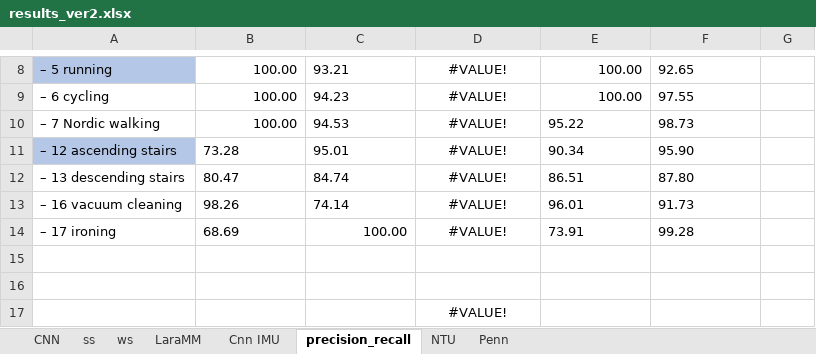
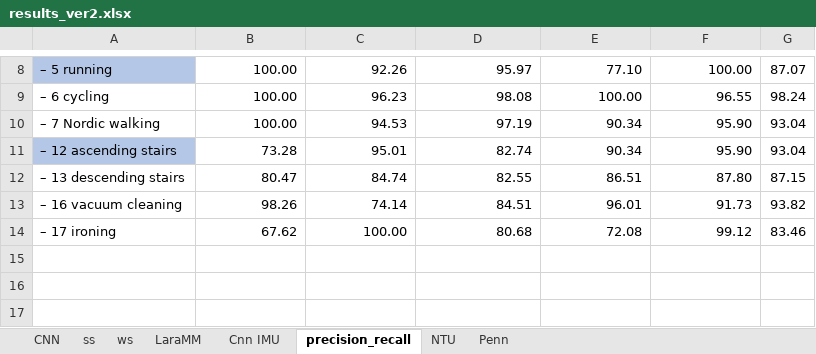
Before and after one commit to shrutarv/Create-Synthetic-IMU-data, an Excel workbook: results_ver2.xlsx, sheet precision_recall, drawn as a sheet; only a part is shown, gaps mark what is left out; values as stored, in another font and other column widths than the file's, no borders; the diff covers the shown part only; the diff names each change by its address in the sheet, - before the commit and + after, or states it on an @@ line.

```diff
--- a/results_ver2.xlsx (sheet precision_recall)
+++ b/results_ver2.xlsx (sheet precision_recall)
-C8: 93.21
+C8: 92.26
-D8:D14 alignment: center
+D8:D14 alignment: right
-D8: #VALUE!
+D8: 95.97
-E8: 100.00
+E8: 77.10
-F8: 92.65
+F8: 100.00
-G8: (empty)
+G8: 87.07
-C9: 94.23
+C9: 96.23
-D9: #VALUE!
+D9: 98.08
-F9: 97.55
+F9: 96.55
-G9: (empty)
+G9: 98.24
-C10 alignment: left
+C10 alignment: right
-D10: #VALUE!
+D10: 97.19
-E10: 95.22
+E10: 90.34
-F10: 98.73
+F10: 95.90
-G10:G11: (empty)
+G10:G11: 93.04
-B11:C13 alignment: left
+B11:C13 alignment: right
-D11: #VALUE!
+D11: 82.74
-E11:F13 alignment: left
+E11:F13 alignment: right
-D12: #VALUE!
+D12: 82.55
-G12: (empty)
+G12: 87.15
-D13: #VALUE!
+D13: 84.51
-G13: (empty)
+G13: 93.82
-B14: 68.69
+B14: 67.62
-D14: #VALUE!
+D14: 80.68
-E14: 73.91
+E14: 72.08
-F14: 99.28
+F14: 99.12
-G14: (empty)
+G14: 83.46
-row 15: (empty)
-row 16: (empty)
-row 17:  |  |  | #VALUE!
```
Also changed, not shown: 22 edited cells and cell formats elsewhere in this sheet.
